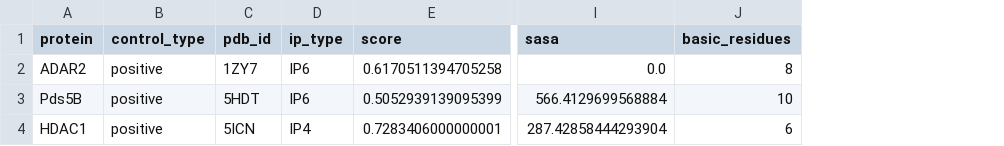
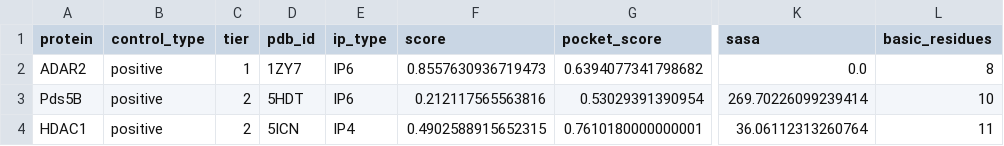
Before and after one commit to Tommaso-R-Marena/cryptic-ip-binding-sites, a CSV file: results/publication/validation/positive_controls.csv, drawn as a sheet; only a part is shown, gaps mark what is left out; addresses are those after the commit; the diff names each change by its address in the sheet, - before the commit and + after, or states it on an @@ line.

```diff
--- a/results/publication/validation/positive_controls.csv
+++ b/results/publication/validation/positive_controls.csv
+column C (tier), rows 2-4: 1 | 2 | 2
+column G (pocket_score), rows 2-4: 0.6394077341798682 | 0.53029391390954 | 0.7610180000000001
-F2 (score): 0.6170511394705258
+F2 (score): 0.8557630936719473
-F3 (score): 0.5052939139095399
+F3 (score): 0.212117565563816
-K3 (sasa): 566.4129699568884
+K3 (sasa): 269.70226099239414
-F4 (score): 0.7283406000000001
+F4 (score): 0.4902588915652315
-K4 (sasa): 287.42858444293904
+K4 (sasa): 36.06112313260764
-L4 (basic_residues): 6
+L4 (basic_residues): 11
```
Also changed, not shown: results/publication/gallery/gallery_inputs.csv, results/publication/validation/control_benchmark.csv, 15 other files.
